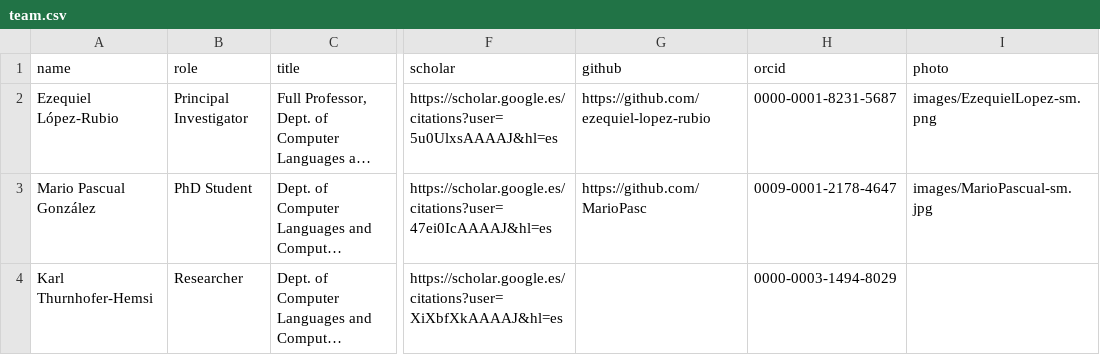
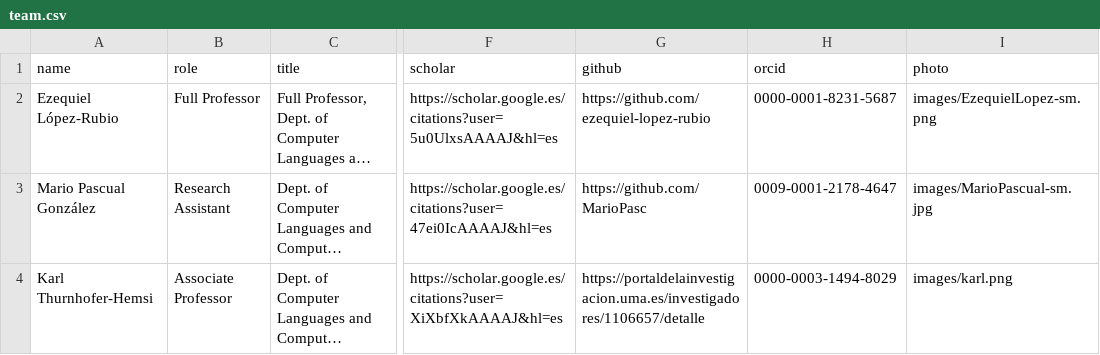
Before and after one commit to MarioPasc/IsalSR, a CSV file: docs/data/team.csv, drawn as a sheet; only a part is shown, gaps mark what is left out; long unchanged cells end in …; the diff names each change by its address in the sheet, - before the commit and + after, or states it on an @@ line.

```diff
--- a/docs/data/team.csv
+++ b/docs/data/team.csv
-B2 (role): Principal Investigator
+B2 (role): Full Professor
-B3 (role): PhD Student
+B3 (role): Research Assistant
-B4 (role): Researcher
+B4 (role): Associate Professor
-G4 (github): (empty)
+G4 (github): https://portaldelainvestigacion.uma.es/investigadores/1106657/detalle
-I4 (photo): (empty)
+I4 (photo): images/karl.png
```
Also changed, not shown: 11 other files.
